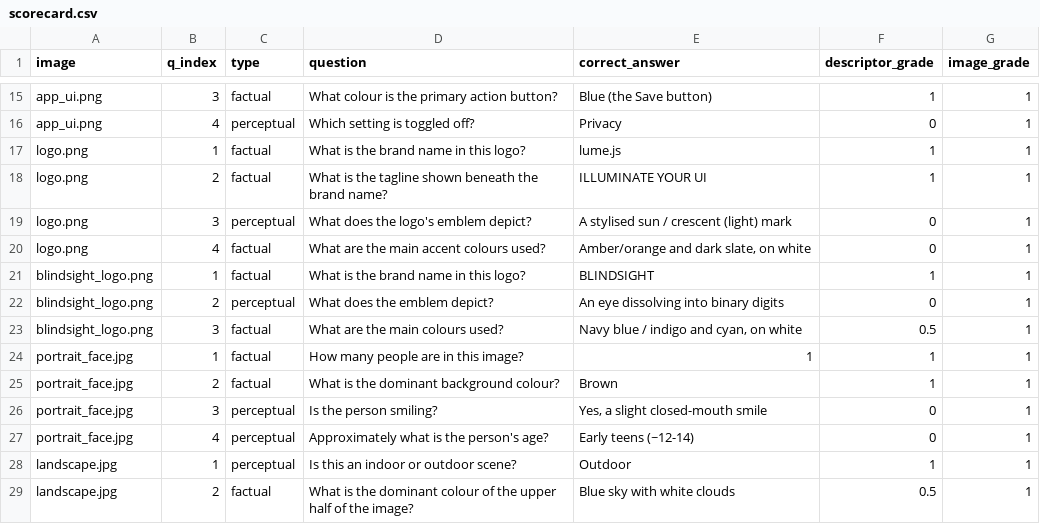
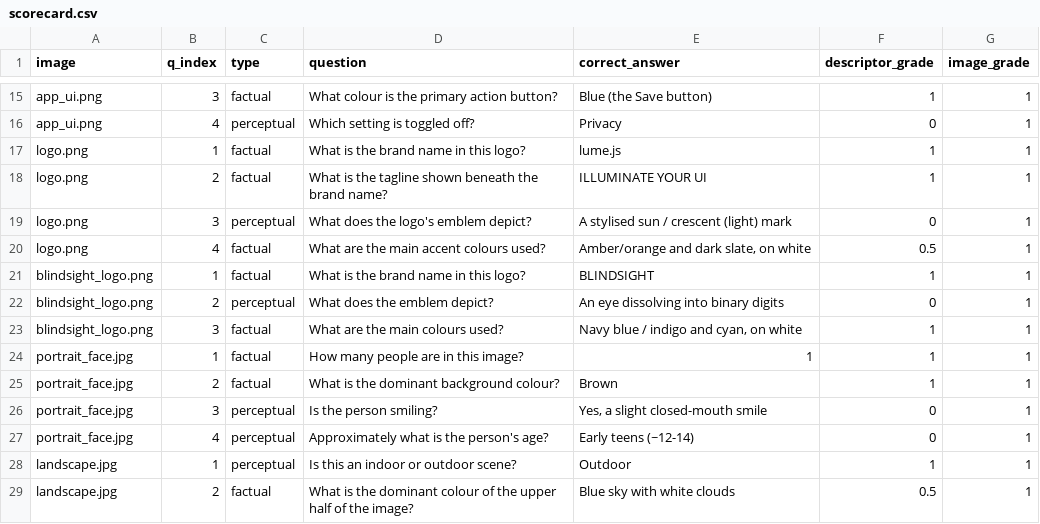
Before and after one commit to sathvikc/blindsight, a CSV file: benchmark/scorecard.csv, drawn as a sheet; only a part is shown, gaps mark what is left out.

Commit message:
feat(colors): surface small-area brand colours via accent line
The dominant palette drops any colour under the 4% coverage floor, so a
brand colour that owns little area (an amber logo mark on white, a thin
cyan rule) never reached the descriptor. Add an additive accent line that
surfaces chromatic colours below the dominance floor, ranked by area,
skipping hues already represented among the dominant colours.

Accent names use a new hue-aware namer (HSV hue buckets) so a pale hue is
not collapsed onto a neutral gray anchor the way pure-RGB nearest-neighbour
naming can. nearest_name (dominant/grid) is unchanged, so existing outputs
do not regress.

Held-out synthetic swatch tests cover detection and naming. On the graded
benchmark this lifts factual descriptor accuracy 80% -> 83% (lume.js amber
and blindsight cyan now recovered) with no other grade moved.

```diff
--- a/benchmark/scorecard.csv
+++ b/benchmark/scorecard.csv
@@ -19,6 +19,6 @@ logo.png,2,factual,What is the tagline shown beneath the brand name?,ILLUMINATE
 logo.png,3,perceptual,What does the logo's emblem depict?,A stylised sun / crescent (light) mark,0,1
-logo.png,4,factual,What are the main accent colours used?,"Amber/orange and dark slate, on white",0,1
+logo.png,4,factual,What are the main accent colours used?,"Amber/orange and dark slate, on white",0.5,1
 blindsight_logo.png,1,factual,What is the brand name in this logo?,BLINDSIGHT,1,1
 blindsight_logo.png,2,perceptual,What does the emblem depict?,An eye dissolving into binary digits,0,1
-blindsight_logo.png,3,factual,What are the main colours used?,"Navy blue / indigo and cyan, on white",0.5,1
+blindsight_logo.png,3,factual,What are the main colours used?,"Navy blue / indigo and cyan, on white",1,1
 portrait_face.jpg,1,factual,How many people are in this image?,1,1,1
```
Also changed, not shown: 11 other files.
